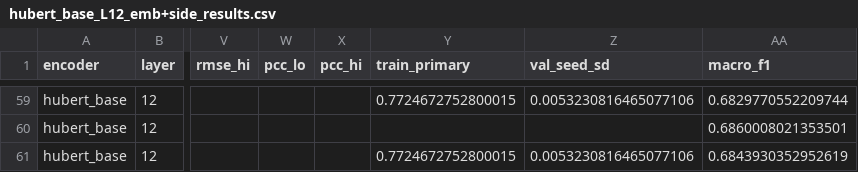
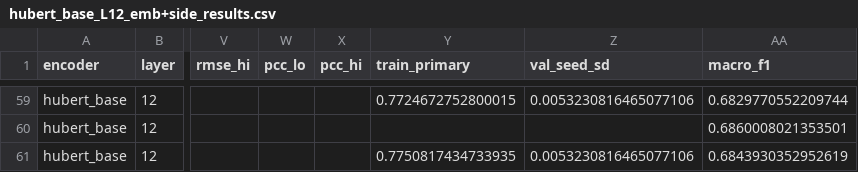
Before and after one commit to christiannngg/esl-pronunciation-assessment, a CSV file: results/tables/frozen/hubert_base_L12_emb+side_results.csv, drawn as a sheet; only a part is shown, gaps mark what is left out; the diff covers the shown part only; the diff names each change by its address in the sheet, - before the commit and + after, or states it on an @@ line.

```diff
--- a/results/tables/frozen/hubert_base_L12_emb+side_results.csv
+++ b/results/tables/frozen/hubert_base_L12_emb+side_results.csv
-Y61 (train_primary): 0.7724672752800015
+Y61 (train_primary): 0.7750817434733935
```
Also changed, not shown: 5 edited cells elsewhere in this file, results/tables/frozen/frozen_vs_baseline_L12_emb+side.csv, results/tables/frozen/wavlm_base_plus_L12_emb+side_results.csv, 54 other files.
